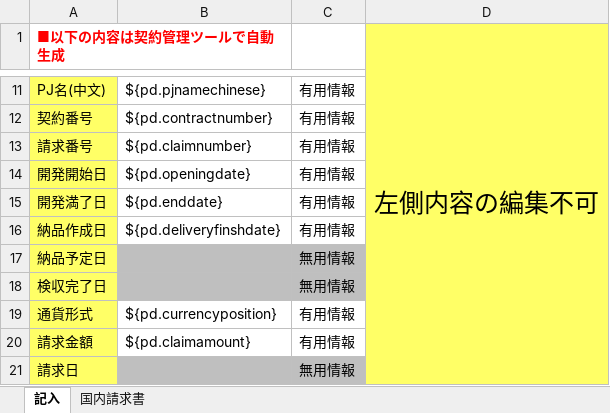
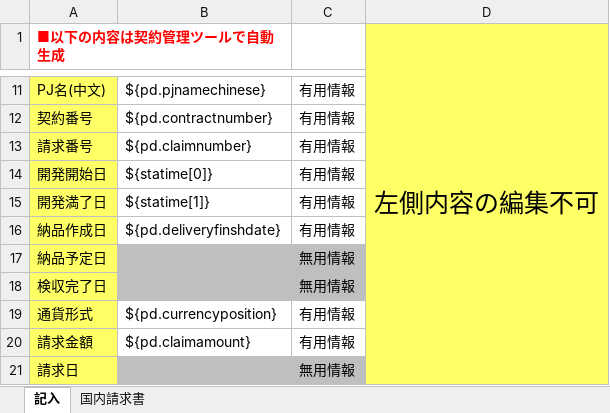
Before and after one commit to zhangtianciAnt/newparkcloud, an Excel workbook: controller/src/main/resources/jxls_templates/qingqiushu_guonei.xlsx, sheet 記入, drawn as a sheet; only a part is shown, gaps mark what is left out; values as stored, in another font and other column widths than the file's, no borders; the diff names each change by its address in the sheet, - before the commit and + after, or states it on an @@ line.

```diff
--- a/controller/src/main/resources/jxls_templates/qingqiushu_guonei.xlsx (sheet 記入)
+++ b/controller/src/main/resources/jxls_templates/qingqiushu_guonei.xlsx (sheet 記入)
-B14: ${pd.openingdate}
+B14: ${statime[0]}
-B15: ${pd.enddate}
+B15: ${statime[1]}
```
Also changed, not shown: sheet 国内請求書, controller/src/main/resources/jxls_templates/jianjishu_shoutuo.xlsx, controller/src/main/resources/jxls_templates/napinshu_guonei.xlsx, 8 other files.
